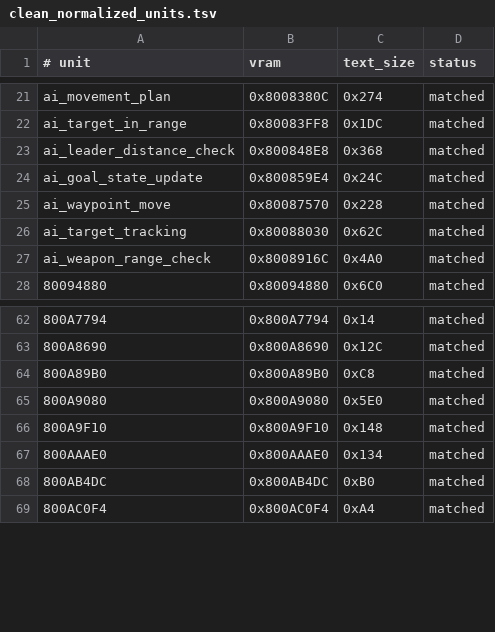
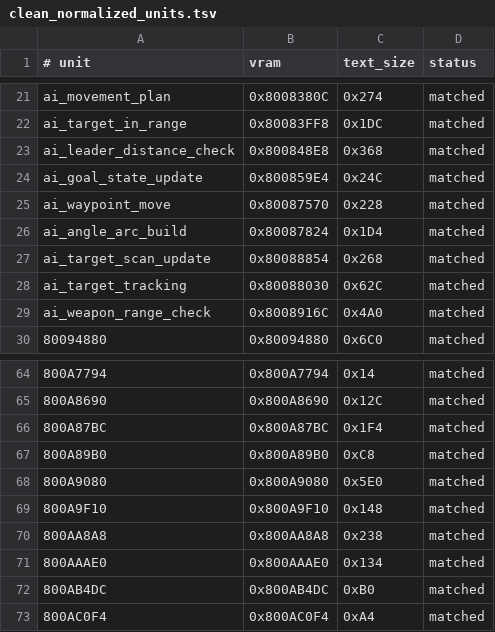
Before and after one commit to TheGh0stShip/BattleTanx-Global-Assault, a TSV file: config/us/clean_normalized_units.tsv, drawn as a sheet; only a part is shown, gaps mark what is left out; the diff names each change by its address in the sheet, - before the commit and + after, or states it on an @@ line.

Commit message:
Match four gameplay units and harden decomp campaigns

```diff
--- a/config/us/clean_normalized_units.tsv
+++ b/config/us/clean_normalized_units.tsv
+row 26: ai_angle_arc_build | 0x80087824 | 0x1D4 | matched
+row 27: ai_target_scan_update | 0x80088854 | 0x268 | matched
+row 66: 800A87BC | 0x800A87BC | 0x1F4 | matched
+row 70: 800AA8A8 | 0x800AA8A8 | 0x238 | matched
```
Also changed, not shown: config/us/typed_rodata_units.tsv, config/us/unit_rodata.tsv, 12 other files.
